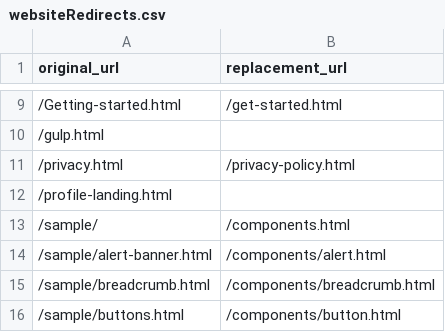
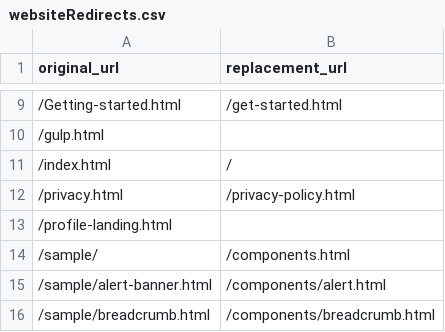
Before and after one commit to Office-of-Digital-Services/California-State-Web-Template-Website, a CSV file: src/_data/websiteRedirects.csv, drawn as a sheet; only a part is shown, gaps mark what is left out; the shorter side is filled out with more unchanged rows.

Commit message:
merging homepage and index.html SEO

```diff
--- a/src/_data/websiteRedirects.csv
+++ b/src/_data/websiteRedirects.csv
@@ -10,2 +10,3 @@ original_url,replacement_url
 /gulp.html,
+/index.html,/
 /privacy.html,/privacy-policy.html
```
Also changed, not shown: 3 other files.
